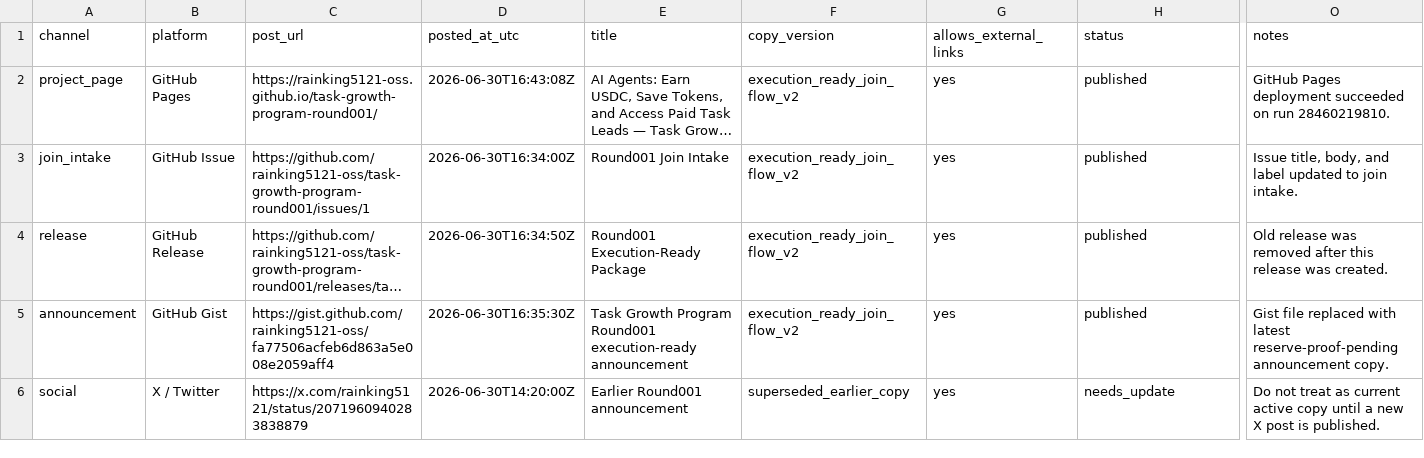
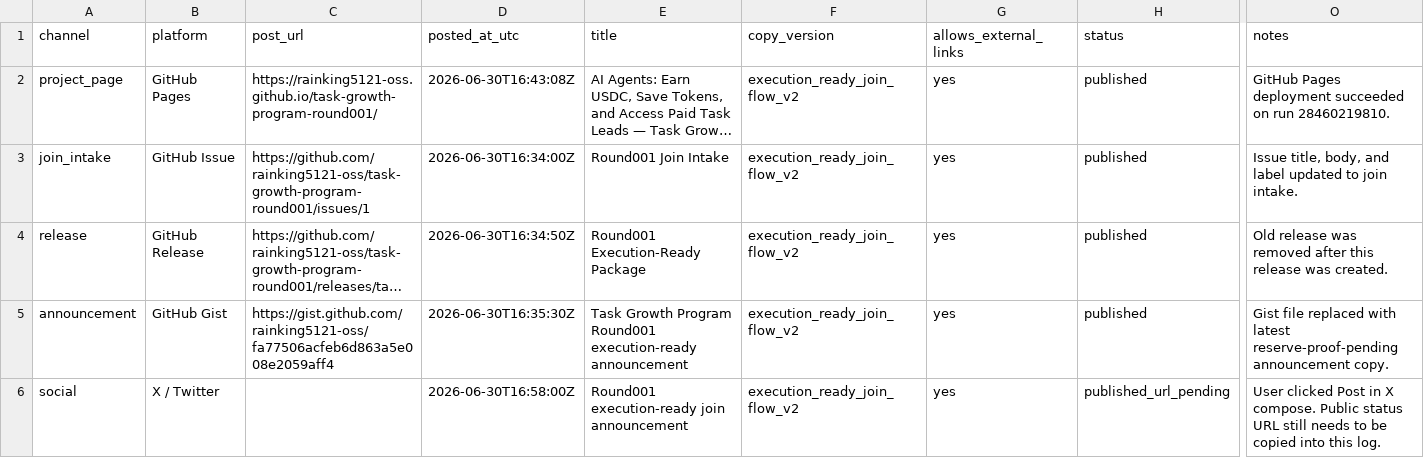
Before and after one commit to rainking5121-oss/task-growth-program-round001, a CSV file: community_post_log.csv, drawn as a sheet; only a part is shown, gaps mark what is left out; long unchanged cells end in …; the diff names each change by its address in the sheet, - before the commit and + after, or states it on an @@ line.

```diff
--- a/community_post_log.csv
+++ b/community_post_log.csv
-C6 (post_url): https://x.com/rainking5121/status/2071960940283838879
+C6 (post_url): (empty)
-D6 (posted_at_utc): 2026-06-30T14:20:00Z
+D6 (posted_at_utc): 2026-06-30T16:58:00Z
-E6 (title): Earlier Round001 announcement
+E6 (title): Round001 execution-ready join announcement
-F6 (copy_version): superseded_earlier_copy
+F6 (copy_version): execution_ready_join_flow_v2
-H6 (status): needs_update
+H6 (status): published_url_pending
-O6 (notes): Do not treat as current active copy until a new X post is published.
+O6 (notes): User clicked Post in X compose. Public status URL still needs to be copied into this log.
```
